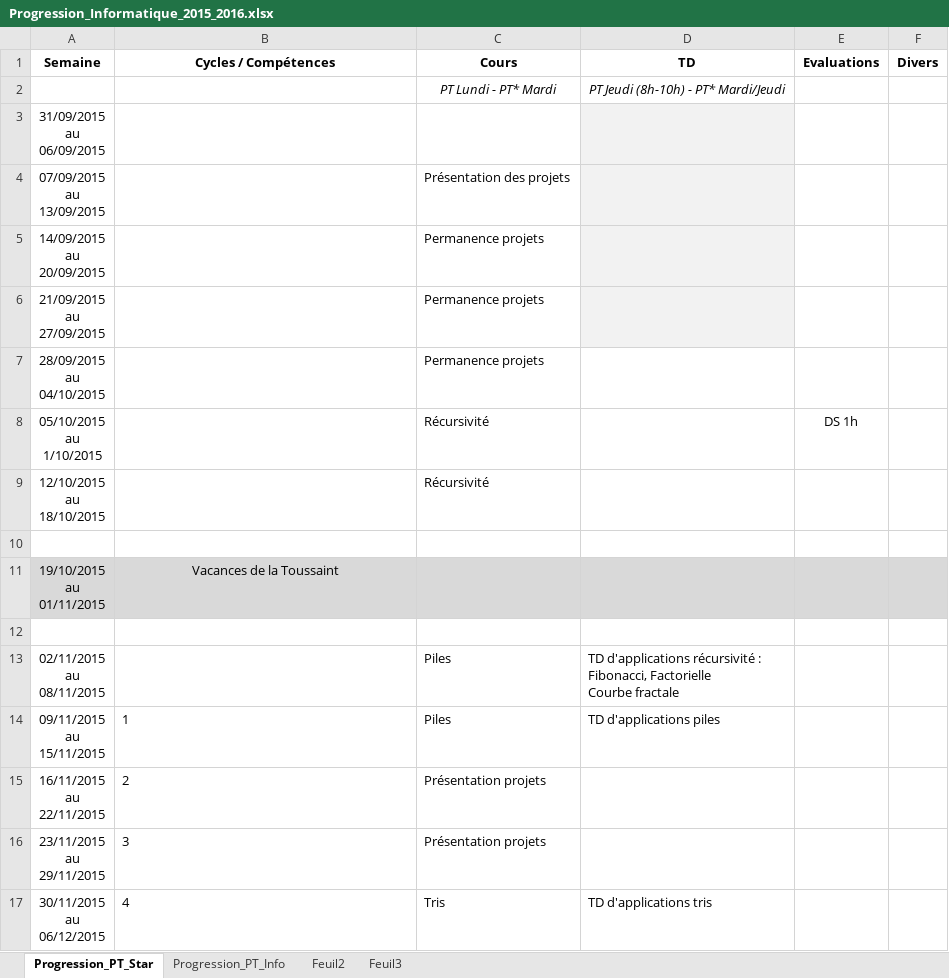
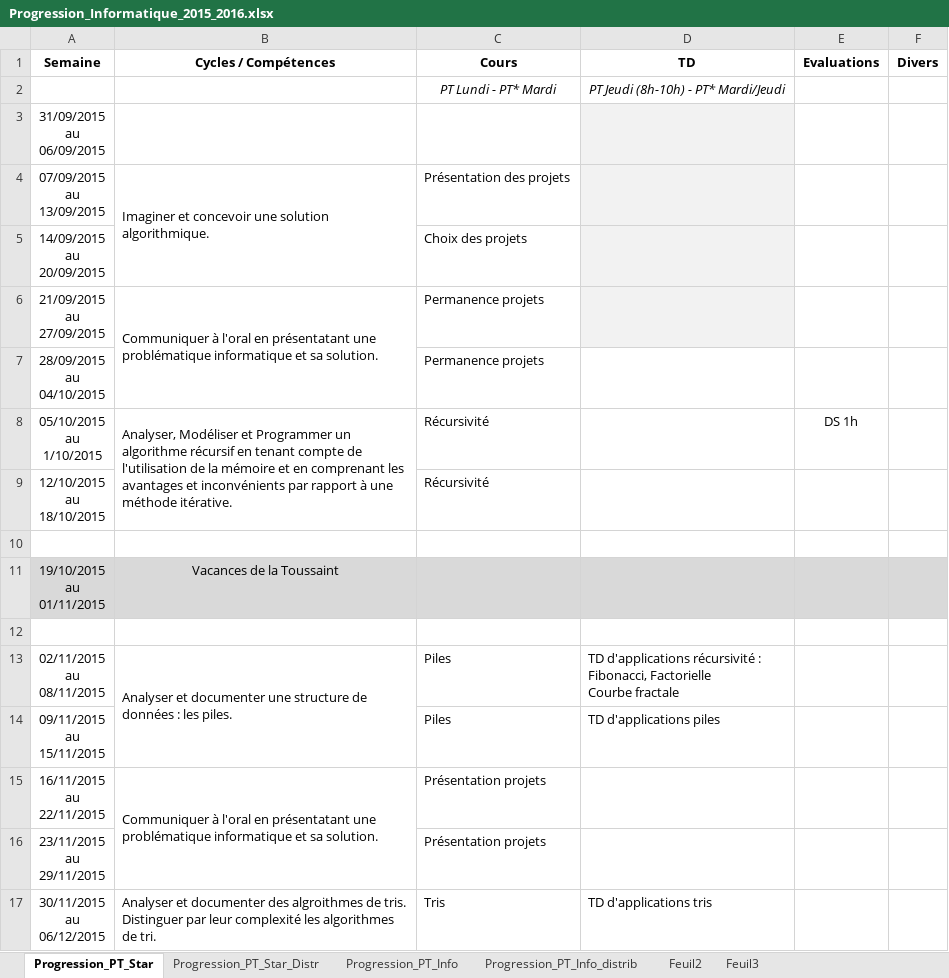
Before and after one commit to xpessoles/PT, an Excel workbook: 2015_2016_Informatique/Progression_Informatique_2015_2016.xlsx, sheet Progression_PT_Star, drawn as a sheet; only a part is shown; values as stored, in another font and other column widths than the file's, no borders; ↵ is a line break in a cell; the diff covers the shown part only; the diff names each change by its address in the sheet, - before the commit and + after, or states it on an @@ line.

```diff
--- a/2015_2016_Informatique/Progression_Informatique_2015_2016.xlsx (sheet Progression_PT_Star)
+++ b/2015_2016_Informatique/Progression_Informatique_2015_2016.xlsx (sheet Progression_PT_Star)
+sheet tab: Progression_PT_Star_Distr
+sheet tab: Progression_PT_Info_distrib
-B4 (Cycles / Compétences): (empty)
+B4 (Cycles / Compétences): Imaginer et concevoir une solution algorithmique.
+B4:B5 merged
-C5 (Cours): Permanence projets
+C5 (Cours): Choix des projets
-B6 (Cycles / Compétences): (empty)
+B6 (Cycles / Compétences): Communiquer à l'oral en présentatant une problématique informatique et sa solution.
+B6:B7 merged
-B8 (Cycles / Compétences): (empty)
+B8 (Cycles / Compétences): Analyser, Modéliser et Programmer un algorithme récursif en tenant compte de l'utilisation de la mémoire et en comprenant les avantages et inconvénients par rapport à une méthode itérative.
+B8:B9 merged
-B13 (Cycles / Compétences): (empty)
+B13 (Cycles / Compétences): Analyser et documenter une structure de données : les piles.
+B13:B14 merged
-B14 (Cycles / Compétences): 1
+B14 (Cycles / Compétences): (empty)
-B15 (Cycles / Compétences): 2
+B15 (Cycles / Compétences): Communiquer à l'oral en présentatant une problématique informatique et sa solution.
+B15:B16 merged
-B16 (Cycles / Compétences): 3
+B16 (Cycles / Compétences): (empty)
-B17 (Cycles / Compétences): 4
+B17 (Cycles / Compétences): Analyser et documenter des algroithmes de tris. ↵ Distinguer par leur complexité les algorithmes de tri.
+B17:B18 merged
```
Also changed, not shown: 12 edited cells and merged cells elsewhere in this sheet, sheet Progression_PT_Info, 1 other file.
